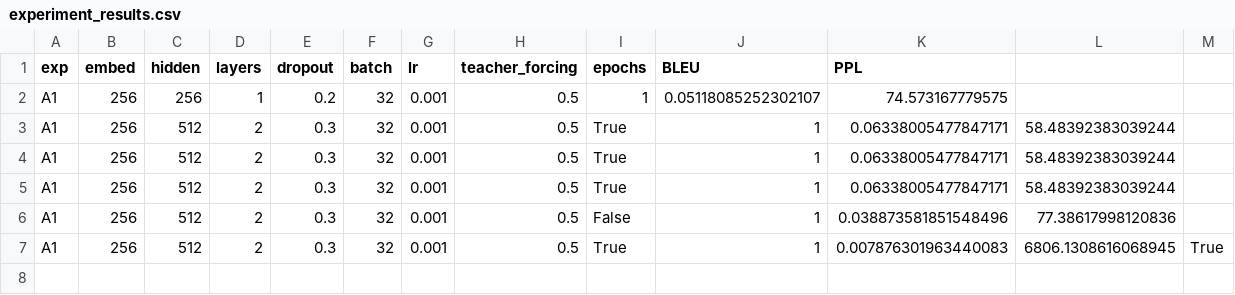
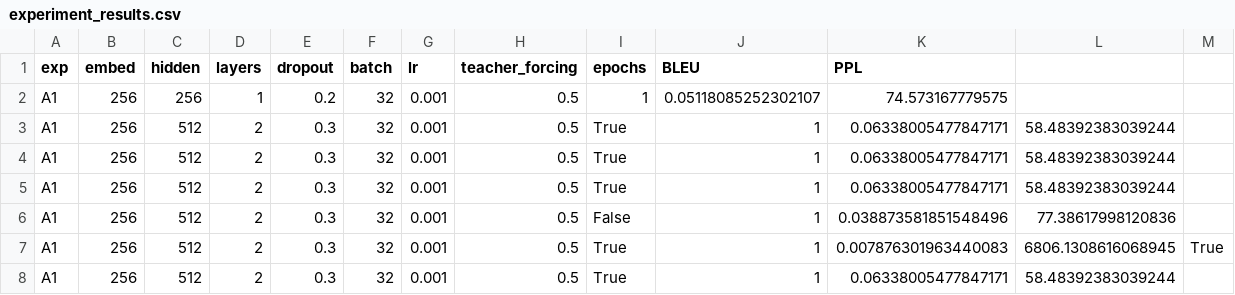
Before and after one commit to enfr-mt-group/mt-enfr-lstm, a CSV file: experiment_results.csv, drawn as a sheet.

```diff
--- a/experiment_results.csv
+++ b/experiment_results.csv
@@ -7 +7,2 @@ A1,256,512,2,0.3,32,0.001,0.5,False,1,0.038873581851548496,77.38617998120836
 A1,256,512,2,0.3,32,0.001,0.5,True,1,0.007876301963440083,6806.1308616068945,True
+A1,256,512,2,0.3,32,0.001,0.5,True,1,0.06338005477847171,58.48392383039244
```
Also changed, not shown: 3 other files.
